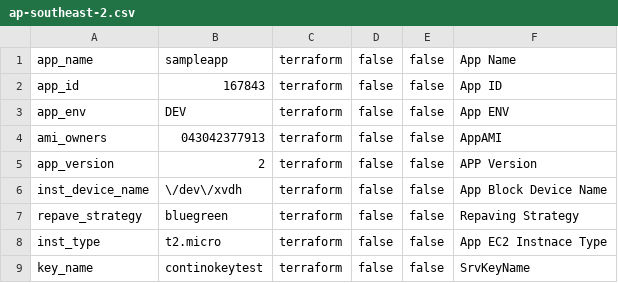
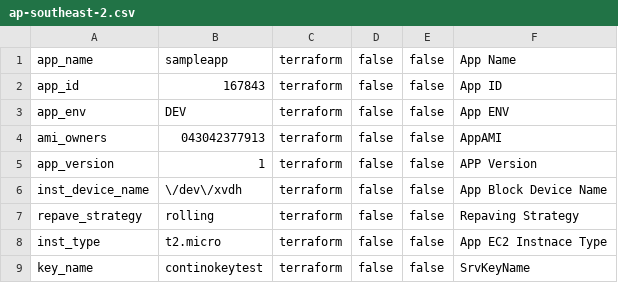
Before and after one commit to ashwinbittu/citisampleapp, a CSV file: application/dev/ap-southeast-2.csv, drawn as a sheet.

Commit message:
Add files via upload

```diff
--- a/application/dev/ap-southeast-2.csv
+++ b/application/dev/ap-southeast-2.csv
@@ -4,5 +4,5 @@ app_env;DEV;terraform;false;false;App ENV
 ami_owners;043042377913;terraform;false;false;AppAMI
-app_version;2;terraform;false;false;APP Version
+app_version;1;terraform;false;false;APP Version
 inst_device_name;\/dev\/xvdh;terraform;false;false;App Block Device Name
-repave_strategy;bluegreen;terraform;false;false;Repaving Strategy
+repave_strategy;rolling;terraform;false;false;Repaving Strategy
 inst_type;t2.micro;terraform;false;false;App EC2 Instnace Type
```
